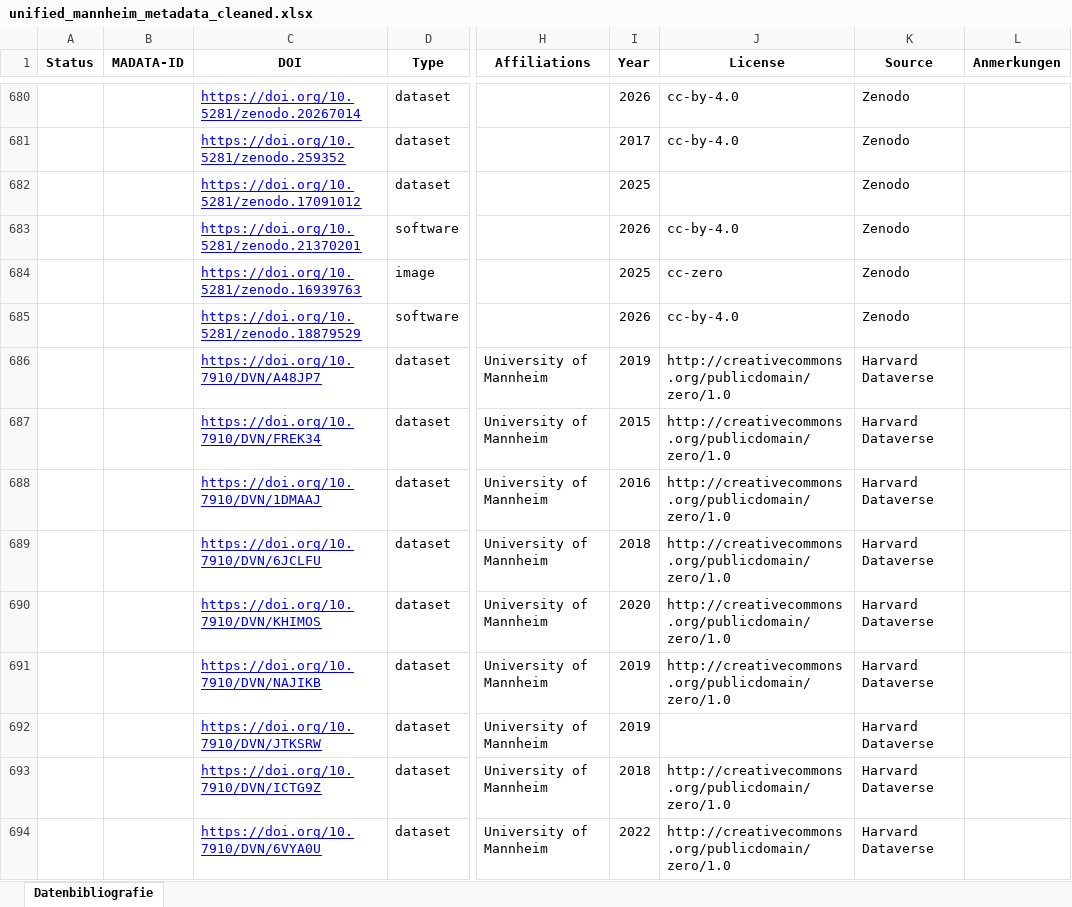
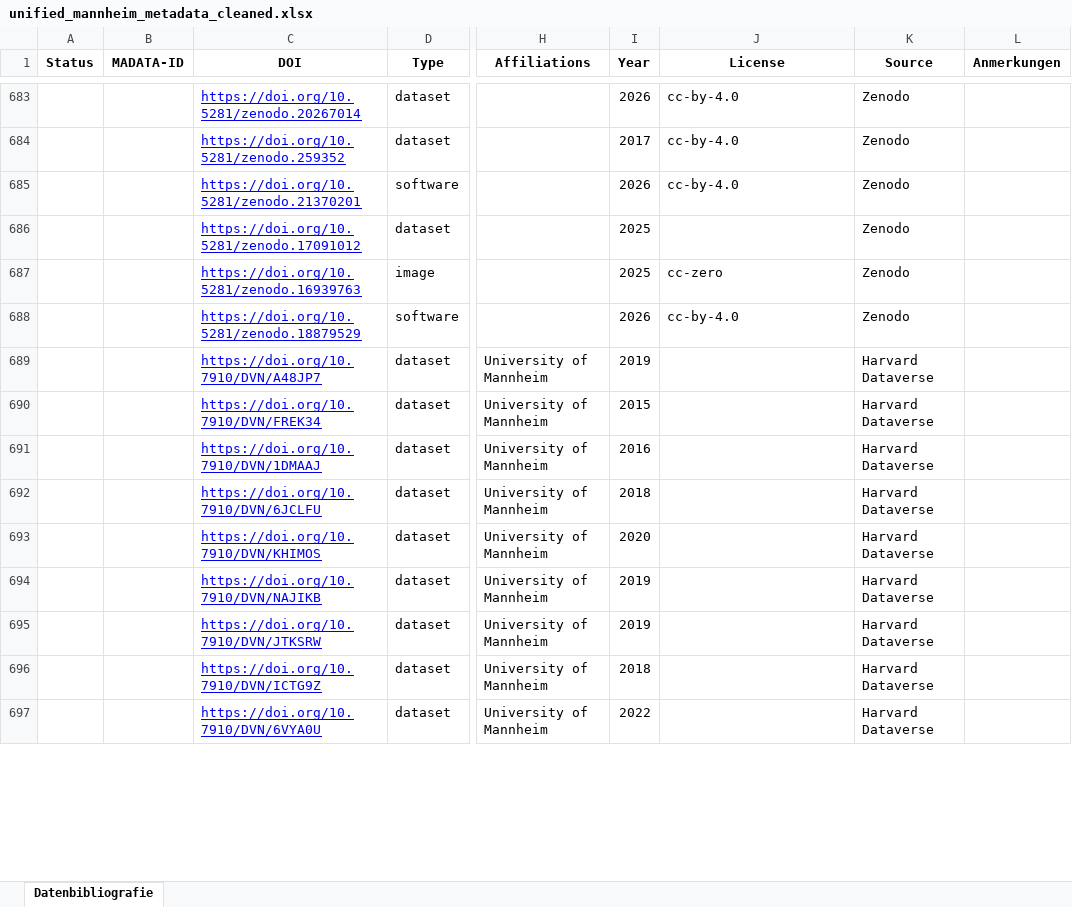
Before and after one commit to UB-Mannheim/madabi, an Excel workbook: data/unified_mannheim_metadata_cleaned.xlsx, sheet Datenbibliografie, drawn as a sheet; only a part is shown, gaps mark what is left out; values as stored, in another font and other column widths than the file's, no borders; addresses are those after the commit; the diff covers the shown part only; the diff names each change by its address in the sheet, - before the commit and + after, or states it on an @@ line.

```diff
--- a/data/unified_mannheim_metadata_cleaned.xlsx (sheet Datenbibliografie)
+++ b/data/unified_mannheim_metadata_cleaned.xlsx (sheet Datenbibliografie)
@@ row 683 moved to row 685: https://doi.org/10.5281/zenodo.21370201 @@
-J689:J694 (License): http://creativecommons.org/publicdomain/zero/1.0
+J689:J694 (License): (empty)
-J696:J697 (License): http://creativecommons.org/publicdomain/zero/1.0
+J696:J697 (License): (empty)
```
Also changed, not shown: other rows of this sheet, 11 other files.
